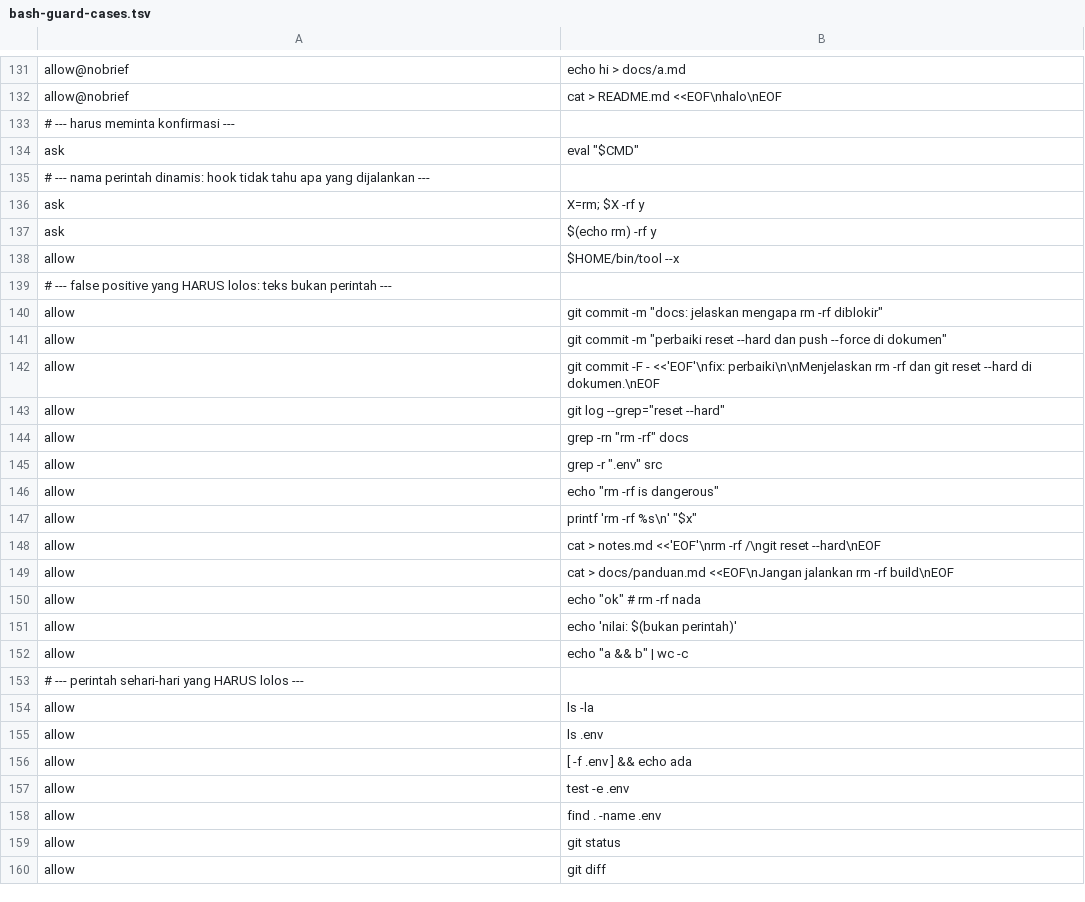
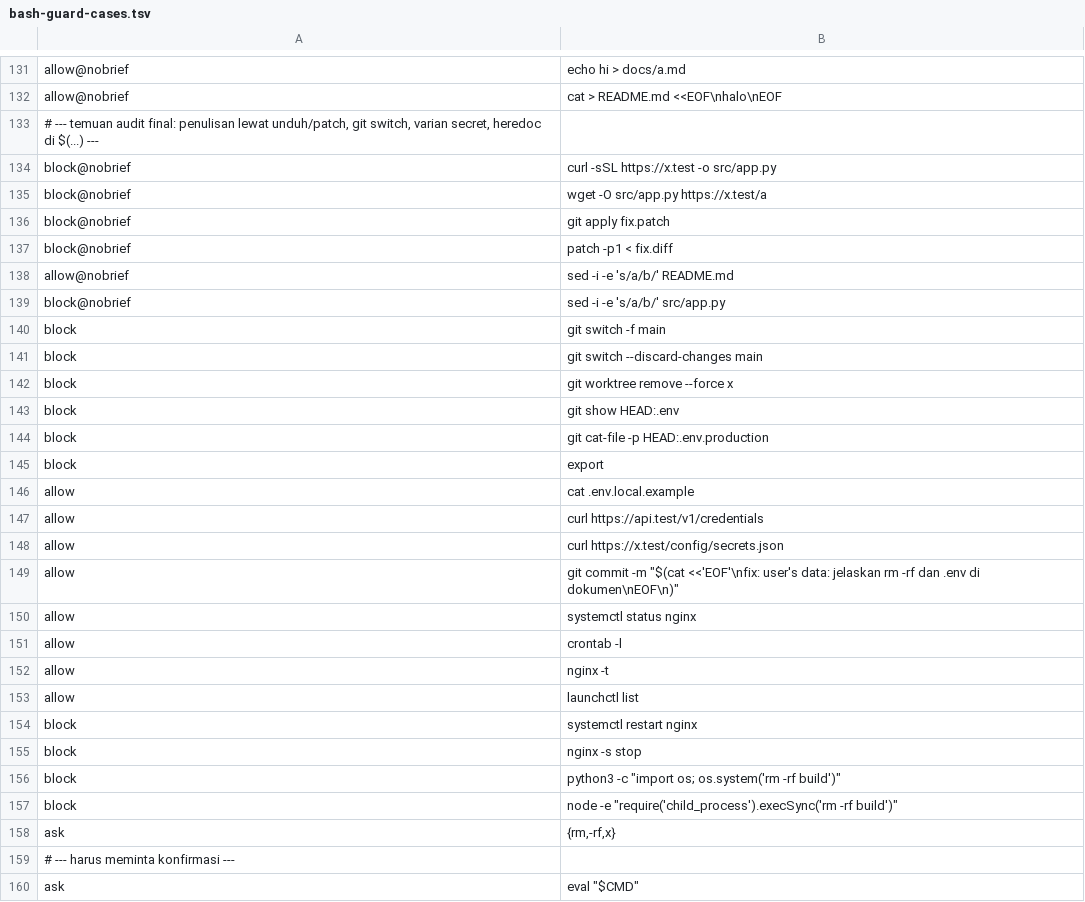
Before and after one commit to zulfame/devcore, a TSV file: .devcore/hooks/lib/bash-guard-cases.tsv, drawn as a sheet; only a part is shown, gaps mark what is left out; the shorter side is filled out with more unchanged rows; the diff covers the shown part only.

```diff
--- a/.devcore/hooks/lib/bash-guard-cases.tsv
+++ b/.devcore/hooks/lib/bash-guard-cases.tsv
@@ -132,2 +132,28 @@ allow@nobrief	echo hi > docs/a.md
 allow@nobrief	cat > README.md <<EOF\nhalo\nEOF
+# --- temuan audit final: penulisan lewat unduh/patch, git switch, varian secret, heredoc di $(...) ---
+block@nobrief	curl -sSL https://x.test -o src/app.py
+block@nobrief	wget -O src/app.py https://x.test/a
+block@nobrief	git apply fix.patch
+block@nobrief	patch -p1 < fix.diff
+allow@nobrief	sed -i -e 's/a/b/' README.md
+block@nobrief	sed -i -e 's/a/b/' src/app.py
+block	git switch -f main
+block	git switch --discard-changes main
+block	git worktree remove --force x
+block	git show HEAD:.env
+block	git cat-file -p HEAD:.env.production
+block	export
+allow	cat .env.local.example
+allow	curl https://api.test/v1/credentials
+allow	curl https://x.test/config/secrets.json
+allow	git commit -m "$(cat <<'EOF'\nfix: user's data: jelaskan rm -rf dan .env di dokumen\nEOF\n)"
+allow	systemctl status nginx
+allow	crontab -l
+allow	nginx -t
+allow	launchctl list
+block	systemctl restart nginx
+block	nginx -s stop
+block	python3 -c "import os; os.system('rm -rf build')"
+block	node -e "require('child_process').execSync('rm -rf build')"
+ask	{rm,-rf,x}
 # --- harus meminta konfirmasi ---
```
Also changed, not shown: 1 edited cell elsewhere in this file, 25 other files.
